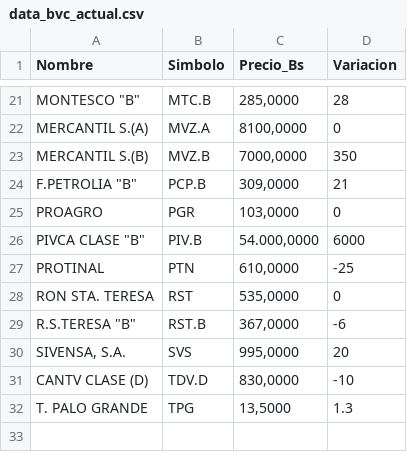
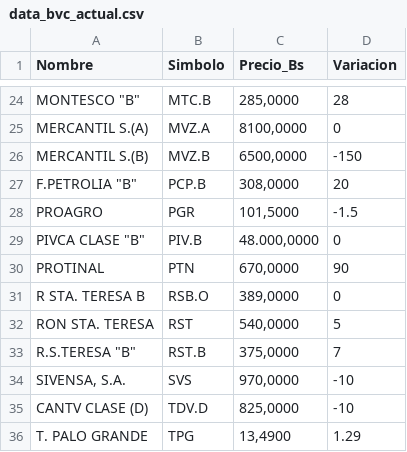
Before and after one commit to JoseAlirioCardoza/BVC, a CSV file: data_bvc_actual.csv, drawn as a sheet; only a part is shown, gaps mark what is left out; addresses are those after the commit; the diff covers the shown part only; the diff names each change by its address in the sheet, - before the commit and + after, or states it on an @@ line.

```diff
--- a/data_bvc_actual.csv
+++ b/data_bvc_actual.csv
-C26 (Precio_Bs): 7000,0000
+C26 (Precio_Bs): 6500,0000
-D26 (Variacion): 350
+D26 (Variacion): -150
-C27 (Precio_Bs): 309,0000
+C27 (Precio_Bs): 308,0000
-D27 (Variacion): 21
+D27 (Variacion): 20
-C28 (Precio_Bs): 103,0000
+C28 (Precio_Bs): 101,5000
-D28 (Variacion): 0
+D28 (Variacion): -1.5
-C29 (Precio_Bs): 54.000,0000
+C29 (Precio_Bs): 48.000,0000
-D29 (Variacion): 6000
+D29 (Variacion): 0
-C30 (Precio_Bs): 610,0000
+C30 (Precio_Bs): 670,0000
-D30 (Variacion): -25
+D30 (Variacion): 90
+row 31: R STA. TERESA B | RSB.O | 389,0000 | 0
-C32 (Precio_Bs): 535,0000
+C32 (Precio_Bs): 540,0000
-D32 (Variacion): 0
+D32 (Variacion): 5
-C33 (Precio_Bs): 367,0000
+C33 (Precio_Bs): 375,0000
-D33 (Variacion): -6
+D33 (Variacion): 7
-C34 (Precio_Bs): 995,0000
+C34 (Precio_Bs): 970,0000
-D34 (Variacion): 20
+D34 (Variacion): -10
-C35 (Precio_Bs): 830,0000
+C35 (Precio_Bs): 825,0000
-C36 (Precio_Bs): 13,5000
+C36 (Precio_Bs): 13,4900
-D36 (Variacion): 1.3
+D36 (Variacion): 1.29
```
Also changed, not shown: 3 added rows and 29 edited cells elsewhere in this file.
